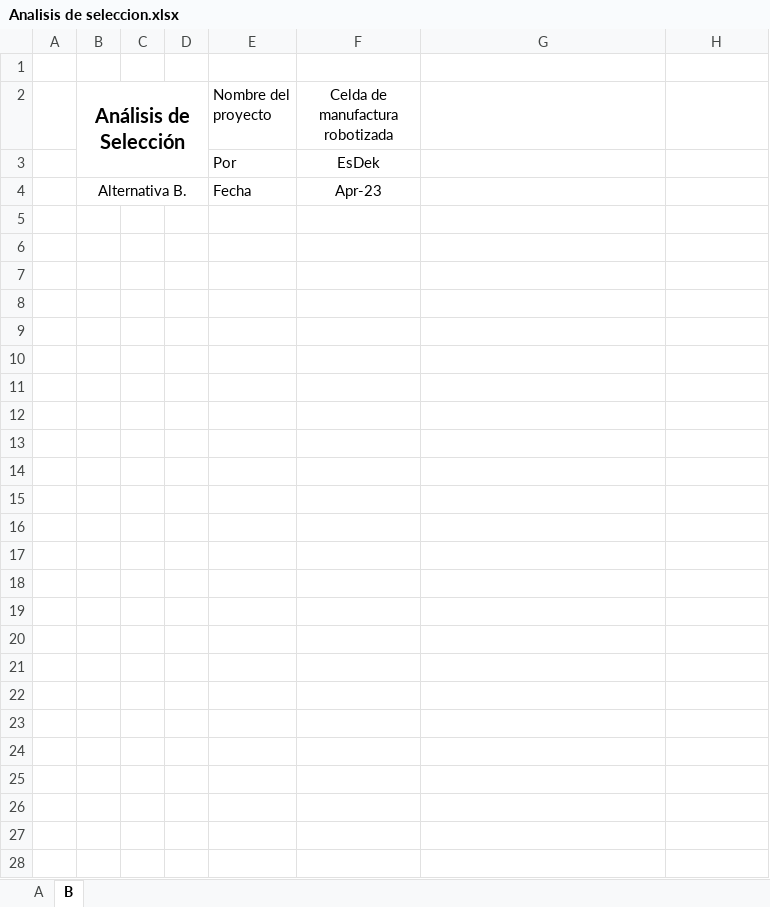
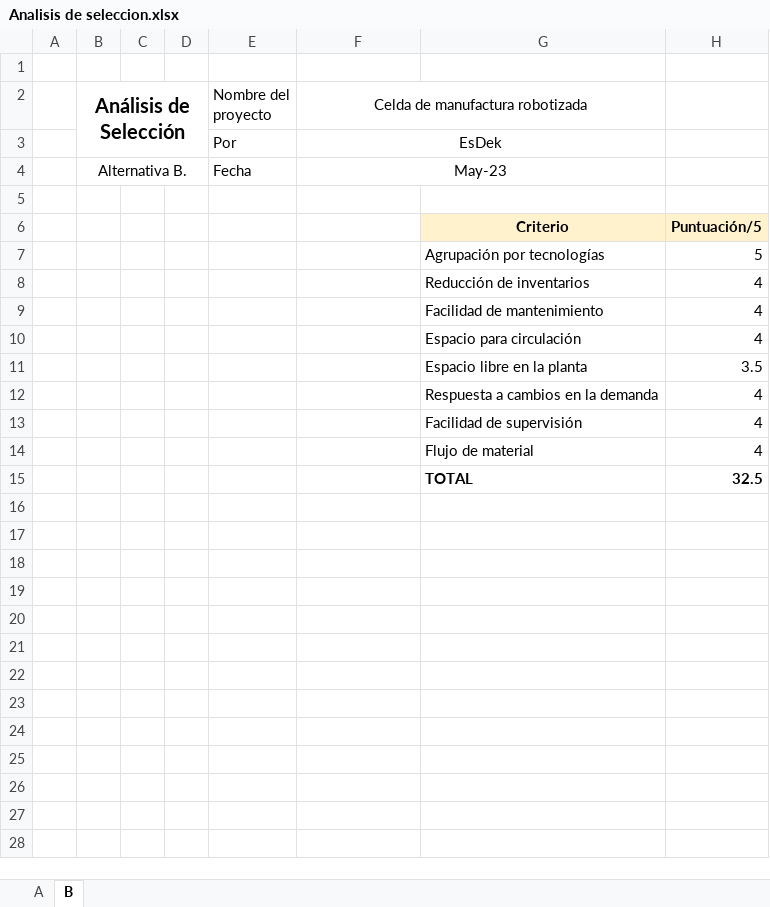
Before and after one commit to Esdek/Esdek, an Excel workbook: Celda Robotizada/Analisis de seleccion.xlsx, sheet B, drawn as a sheet; only a part is shown; values as stored, in another font and other column widths than the file's, no borders; charts and pictures not drawn; removed rows and columns are numbered as before the commit, all else as after; the diff covers the shown part only; the diff names each change by its address in the sheet, - before the commit and + after, or states it on an @@ line.

Commit message:
CeldaRobotizadaFinal

```diff
--- a/Celda Robotizada/Analisis de seleccion.xlsx (sheet B)
+++ b/Celda Robotizada/Analisis de seleccion.xlsx (sheet B)
+F2:G2 merged
+F3:G3 merged
-F4 (Celda de manufactura robotizada): Apr-23
+F4 (Celda de manufactura robotizada): May-23
+F4:G4 merged
-row 6: (empty)
+row 6:  |  |  |  |  |  | Criterio | Puntuación/5
-G6:H6 fill: none
+G6:H6 fill: #FFF2CC
-row 7: (empty)
+row 7:  |  |  |  |  |  | Agrupación por tecnologías | 5
-row 8: (empty)
+row 8:  |  |  |  |  |  | Reducción de inventarios | 4
-row 9: (empty)
+row 9:  |  |  |  |  |  | Facilidad de mantenimiento | 4
-row 10: (empty)
+row 10:  |  |  |  |  |  | Espacio para circulación | 4
-row 11: (empty)
+row 11:  |  |  |  |  |  | Espacio libre en la planta | 3.5
-row 12: (empty)
+row 12:  |  |  |  |  |  | Respuesta a cambios en la demanda | 4
-row 13: (empty)
+row 13:  |  |  |  |  |  | Facilidad de supervisión | 4
-row 14: (empty)
+row 14:  |  |  |  |  |  | Flujo de material | 4
-row 15: (empty)
+row 15:  |  |  |  |  |  | TOTAL | 32.5
-row 16: (empty)
-row 17: (empty)
-row 18: (empty)
-row 19: (empty)
-row 20: (empty)
-row 21: (empty)
-row 22: (empty)
-row 23: (empty)
-row 24: (empty)
-row 25: (empty)
-row 26: (empty)
-row 27: (empty)
-row 28: (empty)
```
Also changed, not shown: 14 removed rows elsewhere in this sheet, sheet A, charts or pictures, Celda Robotizada/Analisis de procesos.xlsx, 10 other files.
